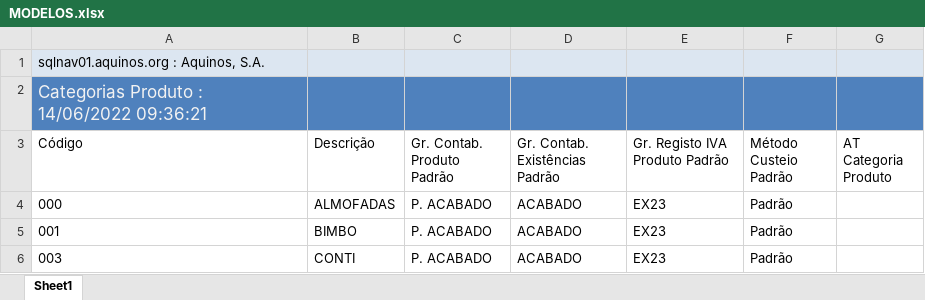
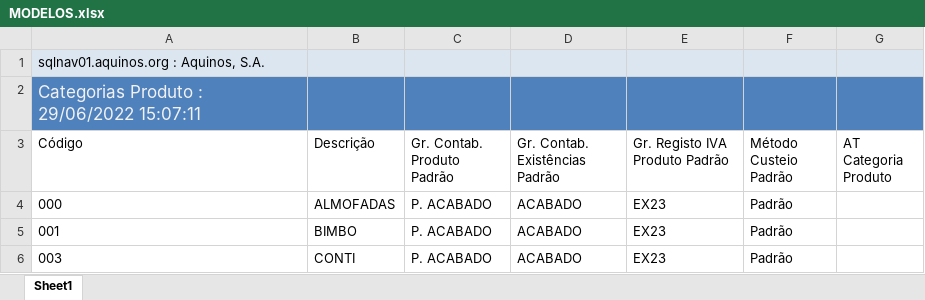
Before and after one commit to WirsoDev/rexBot, an Excel workbook: EXCEL LIBS/MODELOS.xlsx, sheet Sheet1, drawn as a sheet; only a part is shown; values as stored, in another font and other column widths than the file's, no borders; table styles not drawn; the diff names each change by its address in the sheet, - before the commit and + after, or states it on an @@ line.

```diff
--- a/EXCEL LIBS/MODELOS.xlsx (sheet Sheet1)
+++ b/EXCEL LIBS/MODELOS.xlsx (sheet Sheet1)
-A2 (Código): Categorias Produto : 14/06/2022 09:36:21
+A2 (Código): Categorias Produto : 29/06/2022 15:07:11
```
Also changed, not shown: EXCEL LIBS/TC_02.xlsx, EXCEL LIBS/tc_oldlist.xlsx, 5 other files.
